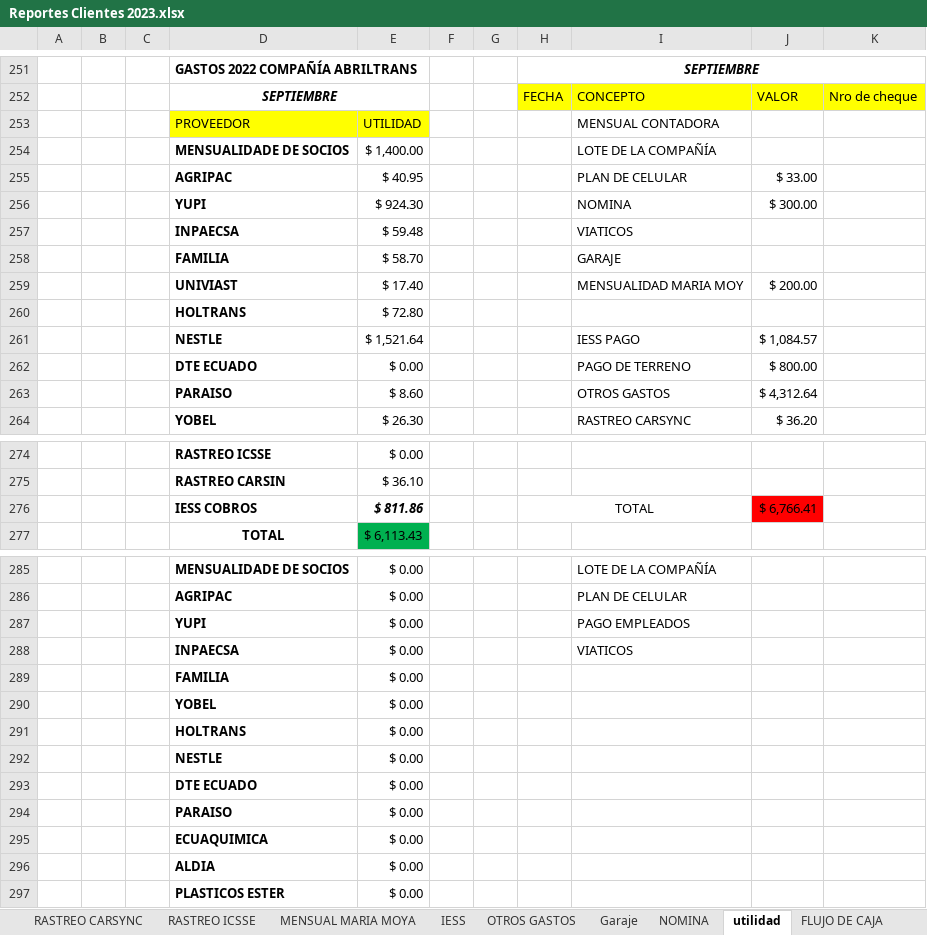
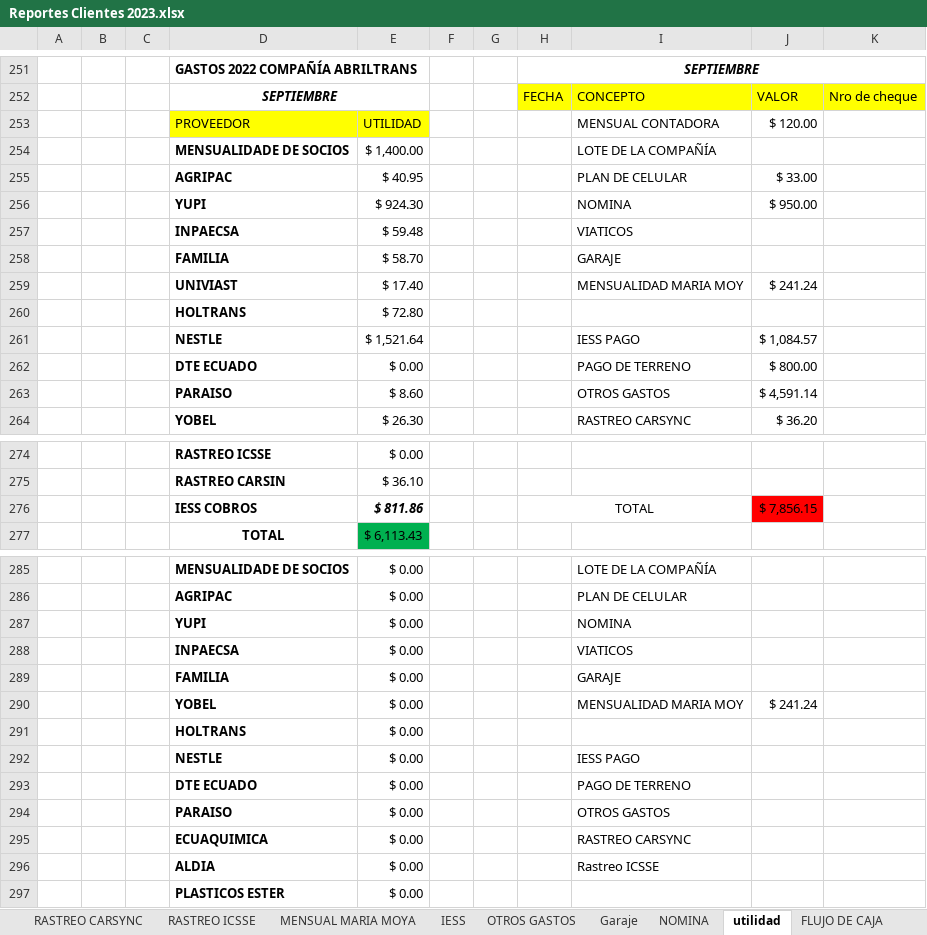
Before and after one commit to ABRILTRANS/OFICINA, an Excel workbook: DOC 2023/Reportes Clientes 2023.xlsx, sheet utilidad, drawn as a sheet; only a part is shown, gaps mark what is left out; values as stored, in another font and other column widths than the file's, no borders; the diff covers the shown part only; the diff names each change by its address in the sheet, - before the commit and + after, or states it on an @@ line.

```diff
--- a/DOC 2023/Reportes Clientes 2023.xlsx (sheet utilidad)
+++ b/DOC 2023/Reportes Clientes 2023.xlsx (sheet utilidad)
-J253: (empty)
+J253: $ 120.00
-J256: $ 300.00
+J256: $ 950.00
-J259: $ 200.00
+J259: $ 241.24
-J263: $ 4,312.64
+J263: $ 4,591.14
-J276: $ 6,766.41
+J276: $ 7,856.15
-I287: PAGO EMPLEADOS
+I287: NOMINA
-I289: (empty)
+I289: GARAJE
-I290: (empty)
+I290: MENSUALIDAD MARIA MOY
-J290: (empty)
+J290: $ 241.24
-I292: (empty)
+I292: IESS PAGO
-I293: (empty)
+I293: PAGO DE TERRENO
-I294: (empty)
+I294: OTROS GASTOS
-I295: (empty)
+I295: RASTREO CARSYNC
-I296: (empty)
+I296: Rastreo ICSSE
```
Also changed, not shown: 1 edited cell elsewhere in this sheet, sheet OTROS GASTOS, sheet FLUJO DE CAJA, sheet NOMINA, DOC 2023/TURNOS 2023.xlsx, 1 other file.
